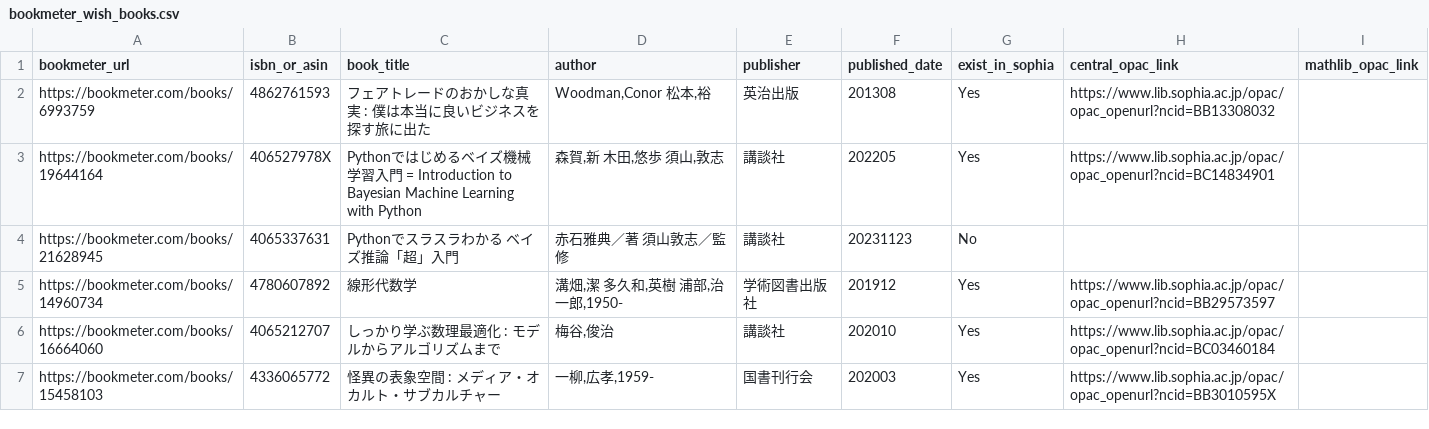
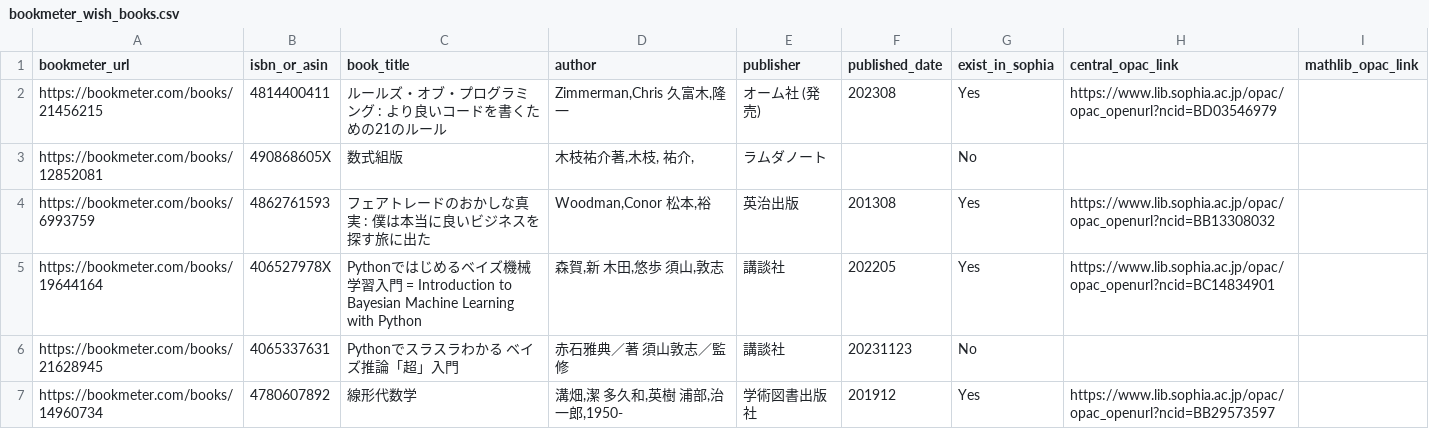
Before and after one commit to stepney141/favs, a CSV file: bookmeter_wish/bookmeter_wish_books.csv, drawn as a sheet; only a part is shown; the shorter side is filled out with more unchanged rows.

```diff
--- a/bookmeter_wish/bookmeter_wish_books.csv
+++ b/bookmeter_wish/bookmeter_wish_books.csv
@@ -1,2 +1,4 @@
 bookmeter_url,isbn_or_asin,book_title,author,publisher,published_date,exist_in_sophia,central_opac_link,mathlib_opac_link
+https://bookmeter.com/books/21456215,4814400411,ルールズ・オブ・プログラミング : より良いコードを書くための21のルール,"Zimmerman,Chris 久富木,隆一",オーム社 (発売),202308,Yes,https://www.lib.sophia.ac.jp/opac/opac_openurl?ncid=BD03546979,
+https://bookmeter.com/books/12852081,490868605X,数式組版,"木枝祐介著,木枝, 祐介,",ラムダノート,,No,,
 https://bookmeter.com/books/6993759,4862761593,フェアトレードのおかしな真実 : 僕は本当に良いビジネスを探す旅に出た,"Woodman,Conor 松本,裕",英治出版,201308,Yes,https://www.lib.sophia.ac.jp/opac/opac_openurl?ncid=BB13308032,
```
Also changed, not shown: bookmeter_wish/in_sophia.csv, boundhub/boundhub_faved_movies.csv, 6 other files.
